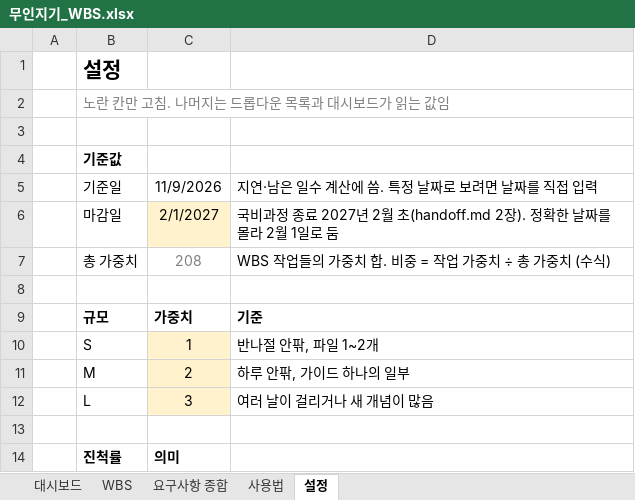
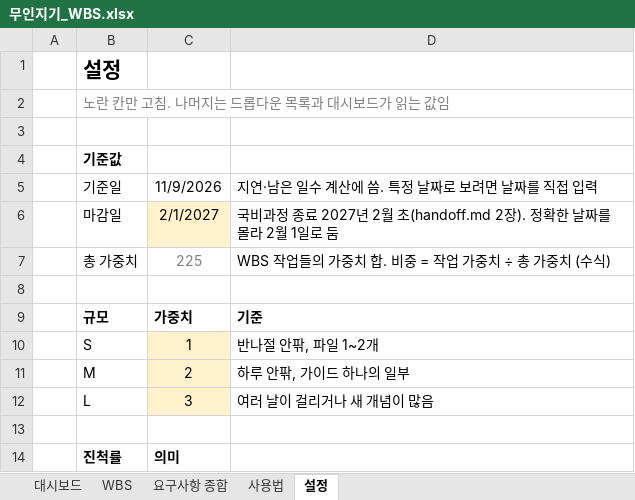
Before and after one commit to jackbongmin/Project_MuinZigi, an Excel workbook: docs/무인지기_WBS.xlsx, sheet 설정, drawn as a sheet; only a part is shown; values as stored, in another font and other column widths than the file's, no borders; the diff names each change by its address in the sheet, - before the commit and + after, or states it on an @@ line.

```diff
--- a/docs/무인지기_WBS.xlsx (sheet 설정)
+++ b/docs/무인지기_WBS.xlsx (sheet 설정)
-C7: 208
+C7: 225
```
Also changed, not shown: sheet WBS, sheet 대시보드, formulas that keep their value, 2 other files.
